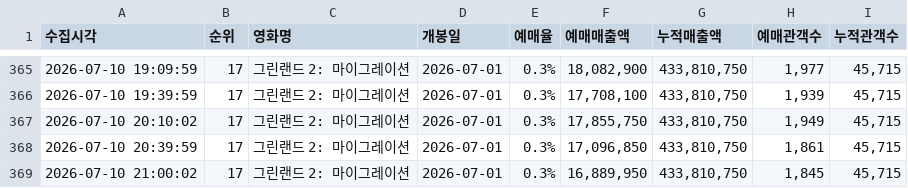
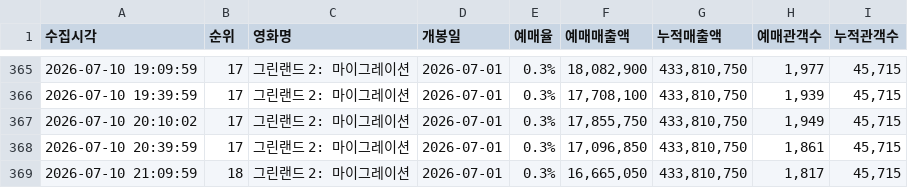
Before and after one commit to jaywhyyang/greenland2, a CSV file: greenland2_hourly.csv, drawn as a sheet; only a part is shown, gaps mark what is left out.

```diff
--- a/greenland2_hourly.csv
+++ b/greenland2_hourly.csv
@@ -368,2 +368,2 @@
 2026-07-10 20:39:59,17,그린랜드 2: 마이그레이션,2026-07-01,0.3%,"17,096,850","433,810,750","1,861","45,715"
-2026-07-10 21:00:02,17,그린랜드 2: 마이그레이션,2026-07-01,0.3%,"16,889,950","433,810,750","1,845","45,715"
+2026-07-10 21:09:59,18,그린랜드 2: 마이그레이션,2026-07-01,0.3%,"16,665,050","433,810,750","1,817","45,715"
```
Also changed, not shown: competitors_hourly.csv, 3 other files.
